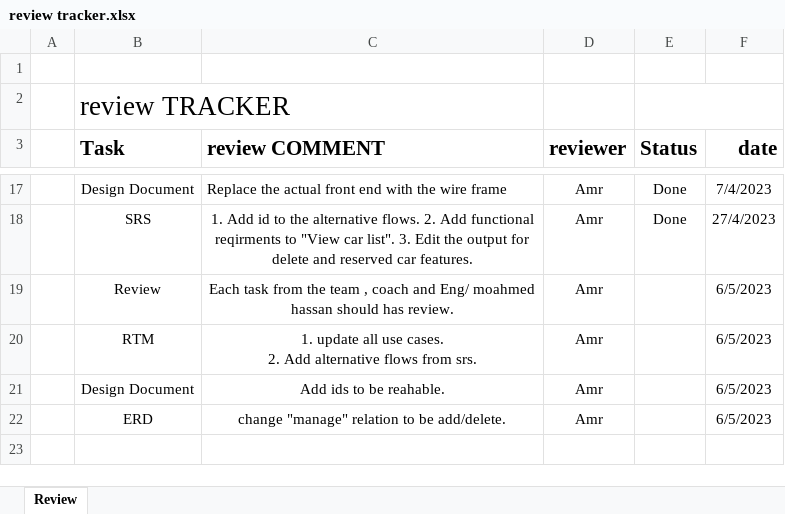
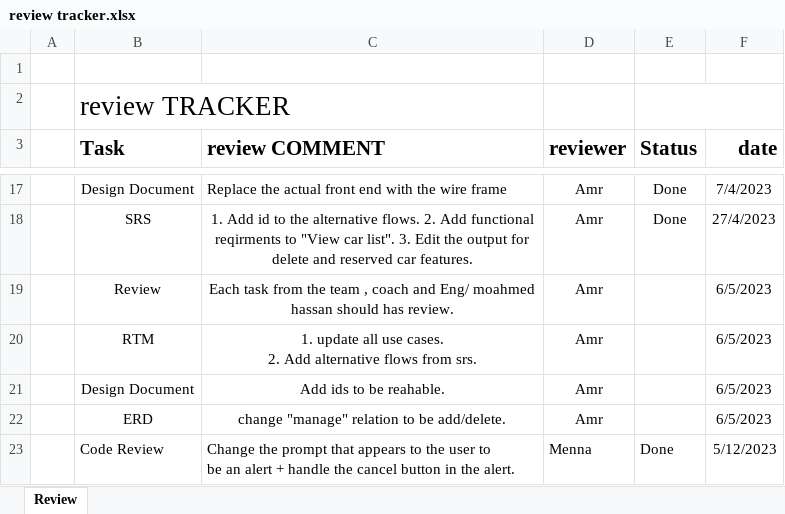
Before and after one commit to beshoysamehsamaan/Car-Purchasing-App, an Excel workbook: 1- PM/review tracker.xlsx, sheet Review, drawn as a sheet; only a part is shown, gaps mark what is left out; values as stored, in another font and other column widths than the file's, no borders; conditional formats not drawn; ↵ is a line break in a cell; the diff names each change by its address in the sheet, - before the commit and + after, or states it on an @@ line.

Commit message:
Code Review
review the new change

```diff
--- a/1- PM/review tracker.xlsx (sheet Review)
+++ b/1- PM/review tracker.xlsx (sheet Review)
+row 23:  | Code Review | Change the prompt that appears to the user to ↵ be an alert + handle the cancel button in the alert. | Menna | Done | 5/12/2023
```
